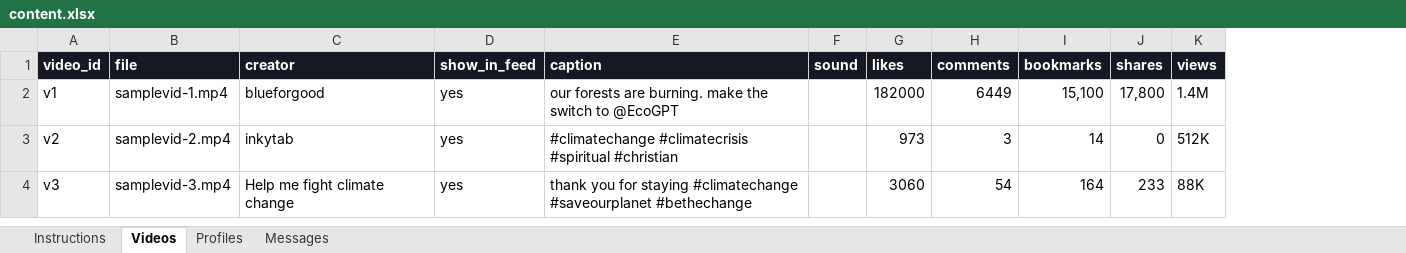
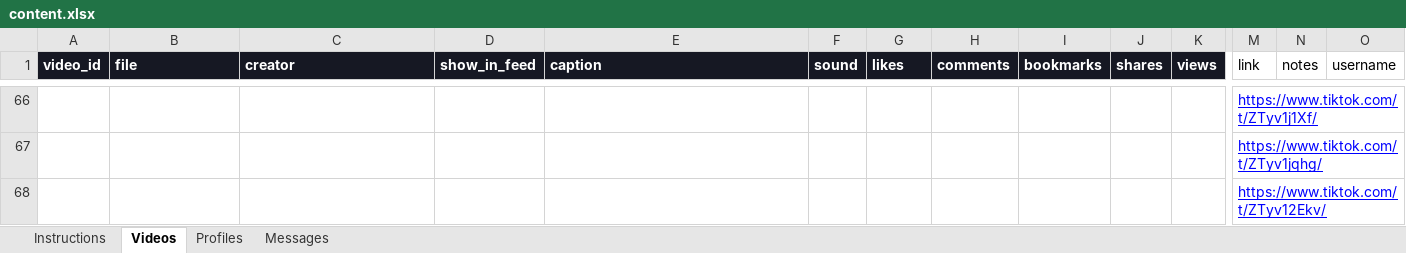
Before and after one commit to The-Change-Lab/burks_mediasim_app, an Excel workbook: tiktok-sim-d2/content.xlsx, sheet Videos, drawn as a sheet; only a part is shown, gaps mark what is left out; values as stored, in another font and other column widths than the file's, no borders; charts and pictures not drawn; addresses are those after the commit; the diff covers the shown part only; the diff names each change by its address in the sheet, - before the commit and + after, or states it on an @@ line.

Commit message:
Add files via upload

```diff
--- a/tiktok-sim-d2/content.xlsx (sheet Videos)
+++ b/tiktok-sim-d2/content.xlsx (sheet Videos)
+column M (link), rows 66-68: https://www.tiktok.com/t/ZTyv1j1Xf/ | https://www.tiktok.com/t/ZTyv1jqhg/ | https://www.tiktok.com/t/ZTyv12Ekv/
+column N (notes), empty
+column O (username), empty
-A66 (video_id): v1
+A66 (video_id): (empty)
-B66 (file): samplevid-1.mp4
+B66 (file): (empty)
-C66 (creator): blueforgood
+C66 (creator): (empty)
-D66:D68 (show_in_feed): yes
+D66:D68 (show_in_feed): (empty)
-E66 (caption): our forests are burning. make the switch to @EcoGPT
+E66 (caption): (empty)
-G66 (likes): 182000
+G66 (likes): (empty)
-H66 (comments): 6449
+H66 (comments): (empty)
-I66 (bookmarks): 15,100
+I66 (bookmarks): (empty)
-J66 (shares): 17,800
+J66 (shares): (empty)
-K66 (views): 1.4M
+K66 (views): (empty)
-A67 (video_id): v2
+A67 (video_id): (empty)
-B67 (file): samplevid-2.mp4
+B67 (file): (empty)
-C67 (creator): inkytab
+C67 (creator): (empty)
-E67 (caption): #climatechange #climatecrisis #spiritual #christian
+E67 (caption): (empty)
-G67 (likes): 973
+G67 (likes): (empty)
-H67 (comments): 3
+H67 (comments): (empty)
-I67 (bookmarks): 14
+I67 (bookmarks): (empty)
-J67 (shares): 0
+J67 (shares): (empty)
-K67 (views): 512K
+K67 (views): (empty)
-A68 (video_id): v3
+A68 (video_id): (empty)
-B68 (file): samplevid-3.mp4
+B68 (file): (empty)
-C68 (creator): Help me fight climate change
+C68 (creator): (empty)
-E68 (caption): thank you for staying #climatechange #saveourplanet #bethechange
+E68 (caption): (empty)
-G68 (likes): 3060
+G68 (likes): (empty)
-H68 (comments): 54
+H68 (comments): (empty)
-I68 (bookmarks): 164
+I68 (bookmarks): (empty)
-J68 (shares): 233
+J68 (shares): (empty)
-K68 (views): 88K
+K68 (views): (empty)
```
Also changed, not shown: 91 added rows and 64 edited cells elsewhere in this sheet.
